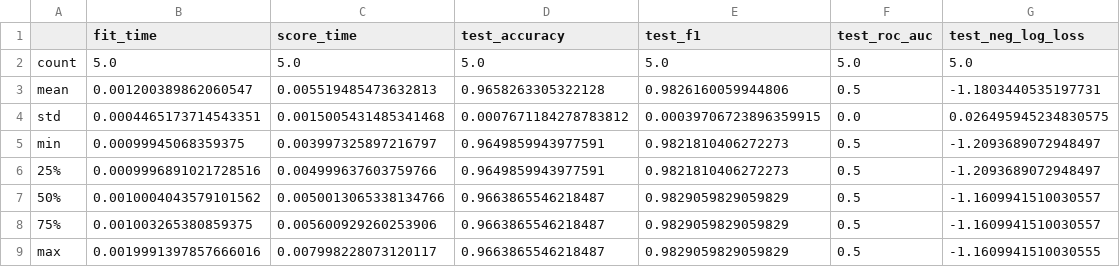
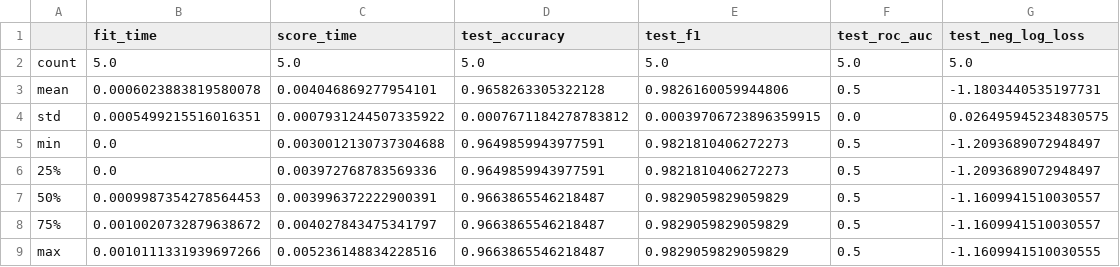
Before and after one commit to PJMichaels/Chemistry-Capstone, a CSV file: Simple_Models/lipophilicity-cluster/DummyClassifier.csv, drawn as a sheet.

```diff
--- a/Simple_Models/lipophilicity-cluster/DummyClassifier.csv
+++ b/Simple_Models/lipophilicity-cluster/DummyClassifier.csv
@@ -2,8 +2,8 @@
 count,5.0,5.0,5.0,5.0,5.0,5.0
-mean,0.001200389862060547,0.005519485473632813,0.9658263305322128,0.9826160059944806,0.5,-1.1803440535197731
-std,0.0004465173714543351,0.0015005431485341468,0.0007671184278783812,0.00039706723896359915,0.0,0.026495945234830575
-min,0.00099945068359375,0.003997325897216797,0.9649859943977591,0.9821810406272273,0.5,-1.2093689072948497
-25%,0.0009996891021728516,0.004999637603759766,0.9649859943977591,0.9821810406272273,0.5,-1.2093689072948497
-50%,0.0010004043579101562,0.0050013065338134766,0.9663865546218487,0.9829059829059829,0.5,-1.1609941510030557
-75%,0.001003265380859375,0.005600929260253906,0.9663865546218487,0.9829059829059829,0.5,-1.1609941510030557
-max,0.0019991397857666016,0.007998228073120117,0.9663865546218487,0.9829059829059829,0.5,-1.1609941510030555
+mean,0.0006023883819580078,0.004046869277954101,0.9658263305322128,0.9826160059944806,0.5,-1.1803440535197731
+std,0.0005499215516016351,0.0007931244507335922,0.0007671184278783812,0.00039706723896359915,0.0,0.026495945234830575
+min,0.0,0.0030012130737304688,0.9649859943977591,0.9821810406272273,0.5,-1.2093689072948497
+25%,0.0,0.003972768783569336,0.9649859943977591,0.9821810406272273,0.5,-1.2093689072948497
+50%,0.0009987354278564453,0.003996372222900391,0.9663865546218487,0.9829059829059829,0.5,-1.1609941510030557
+75%,0.0010020732879638672,0.004027843475341797,0.9663865546218487,0.9829059829059829,0.5,-1.1609941510030557
+max,0.0010111331939697266,0.005236148834228516,0.9663865546218487,0.9829059829059829,0.5,-1.1609941510030555
```
Also changed, not shown: Simple_Models/Predictions/bace-cluster-train-pred.csv, Simple_Models/Predictions/clintox-cluster-train-pred.csv, 26 other files.
